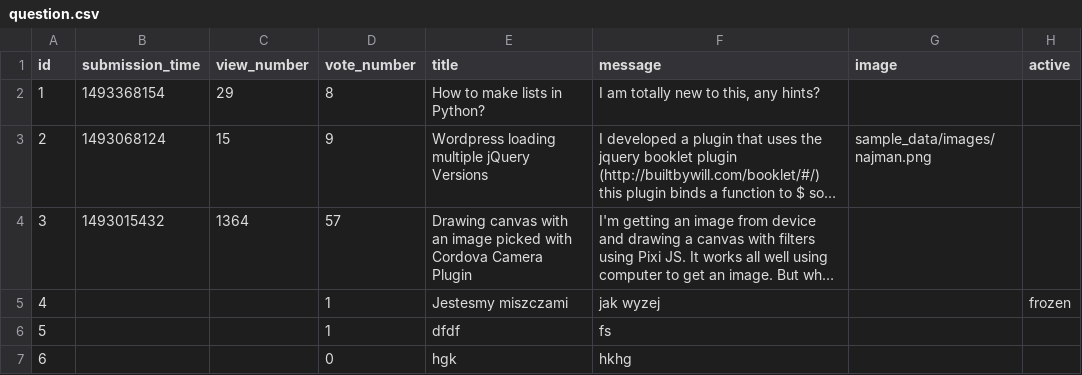
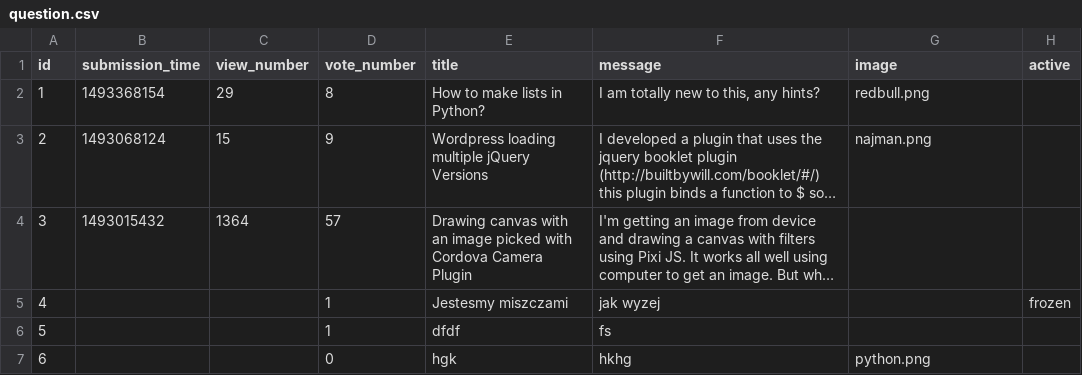
Before and after one commit to beny33333/Askmate222, a CSV file: sample_data/question.csv, drawn as a sheet; long unchanged cells end in …; the diff names each change by its address in the sheet, - before the commit and + after, or states it on an @@ line.

Commit message:
before merge - images work

```diff
--- a/sample_data/question.csv
+++ b/sample_data/question.csv
-G2 (image): (empty)
+G2 (image): redbull.png
-G3 (image): sample_data/images/najman.png
+G3 (image): najman.png
-G7 (image): (empty)
+G7 (image): python.png
```
Also changed, not shown: 5 other files.
